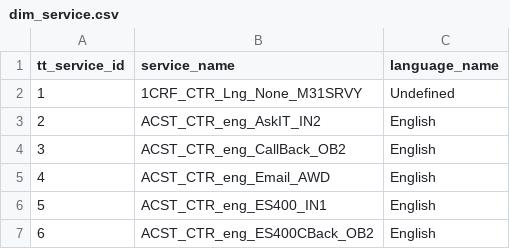
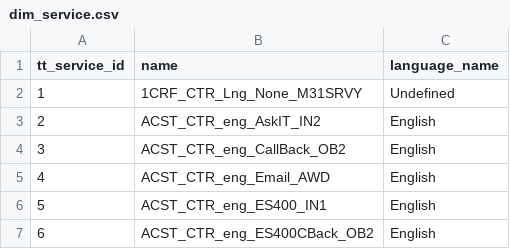
Before and after one commit to rykn0wxx/app_theme, a CSV file: raw_files/dim_service.csv, drawn as a sheet; only a part is shown.

```diff
--- a/raw_files/dim_service.csv
+++ b/raw_files/dim_service.csv
@@ -1,2 +1,2 @@
-"tt_service_id","service_name","language_name"
+"tt_service_id","name","language_name"
 1,"1CRF_CTR_Lng_None_M31SRVY","Undefined"
```
Also changed, not shown: raw_files/dim_language.csv, 3 other files.
